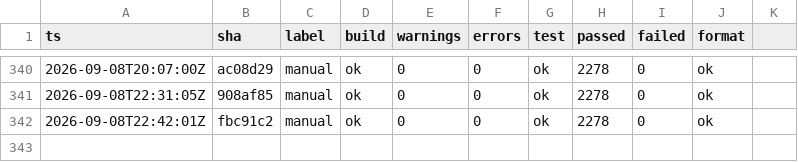
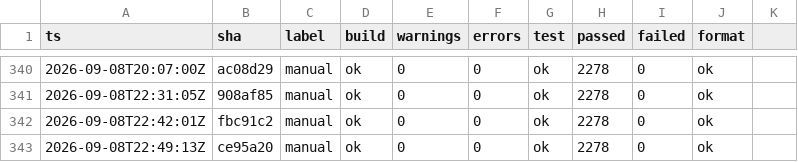
Before and after one commit to headpiece747/ModernWigiDash, a TSV file: .audit/gates.tsv, drawn as a sheet; only a part is shown, gaps mark what is left out; the diff names each change by its address in the sheet, - before the commit and + after, or states it on an @@ line.

```diff
--- a/.audit/gates.tsv
+++ b/.audit/gates.tsv
+row 343: 2026-09-08T22:49:13Z | ce95a20 | manual | ok | 0 | 0 | ok | 2278 | 0 | ok
```
Also changed, not shown: 1 other file.
